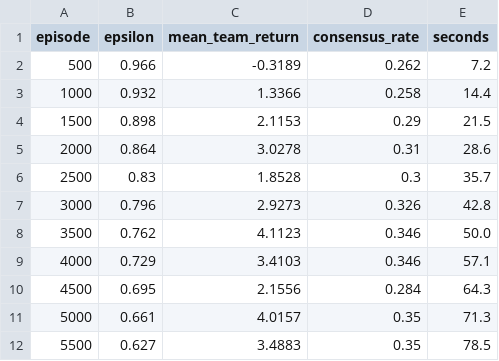
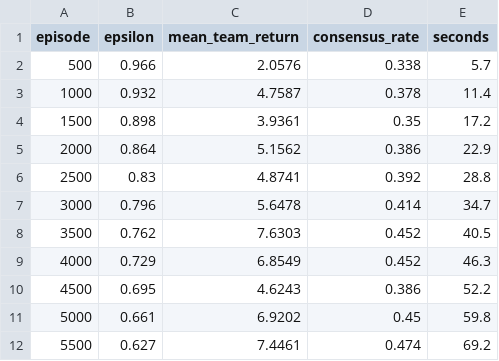
Before and after one commit to irfan254321/Procurement_Grup1, a CSV file: runs/iql/curve.csv, drawn as a sheet; only a part is shown; the diff covers the shown part only.

```diff
--- a/runs/iql/curve.csv
+++ b/runs/iql/curve.csv
@@ -1,12 +1,12 @@
 episode,epsilon,mean_team_return,consensus_rate,seconds
-500,0.966,-0.3189,0.262,7.2
-1000,0.932,1.3366,0.258,14.4
-1500,0.898,2.1153,0.29,21.5
-2000,0.864,3.0278,0.31,28.6
-2500,0.83,1.8528,0.3,35.7
-3000,0.796,2.9273,0.326,42.8
-3500,0.762,4.1123,0.346,50.0
-4000,0.729,3.4103,0.346,57.1
-4500,0.695,2.1556,0.284,64.3
-5000,0.661,4.0157,0.35,71.3
-5500,0.627,3.4883,0.35,78.5
+500,0.966,2.0576,0.338,5.7
+1000,0.932,4.7587,0.378,11.4
+1500,0.898,3.9361,0.35,17.2
+2000,0.864,5.1562,0.386,22.9
+2500,0.83,4.8741,0.392,28.8
+3000,0.796,5.6478,0.414,34.7
+3500,0.762,7.6303,0.452,40.5
+4000,0.729,6.8549,0.452,46.3
+4500,0.695,4.6243,0.386,52.2
+5000,0.661,6.9202,0.45,59.8
+5500,0.627,7.4461,0.474,69.2
```
Also changed, not shown: 87 edited cells elsewhere in this file, runs/ctde/curve.csv, 25 other files.
